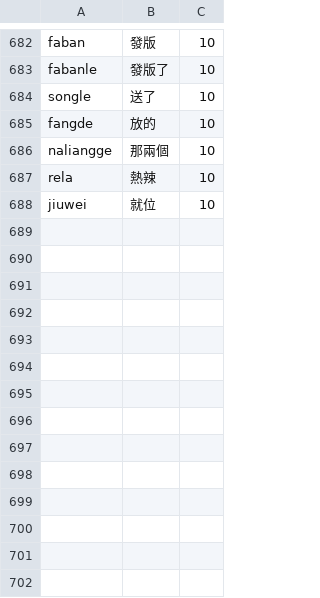
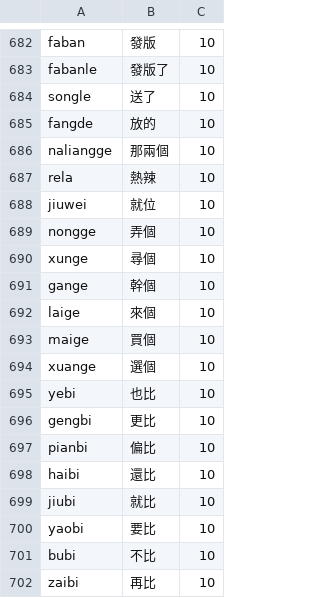
Before and after one commit to shenmin/cassotis-lexicon, a TSV file: manifests/regression_samples.tc.tsv, drawn as a sheet; only a part is shown, gaps mark what is left out; the diff names each change by its address in the sheet, - before the commit and + after, or states it on an @@ line.

```diff
--- a/manifests/regression_samples.tc.tsv
+++ b/manifests/regression_samples.tc.tsv
+row 689: nongge | 弄個 | 10
+row 690: xunge | 尋個 | 10
+row 691: gange | 幹個 | 10
+row 692: laige | 來個 | 10
+row 693: maige | 買個 | 10
+row 694: xuange | 選個 | 10
+row 695: yebi | 也比 | 10
+row 696: gengbi | 更比 | 10
+row 697: pianbi | 偏比 | 10
+row 698: haibi | 還比 | 10
+row 699: jiubi | 就比 | 10
+row 700: yaobi | 要比 | 10
+row 701: bubi | 不比 | 10
+row 702: zaibi | 再比 | 10
```
Also changed, not shown: manifests/curated_daily_supplement_phrases.tsv, manifests/regression_samples.sc.tsv, 7 other files.
